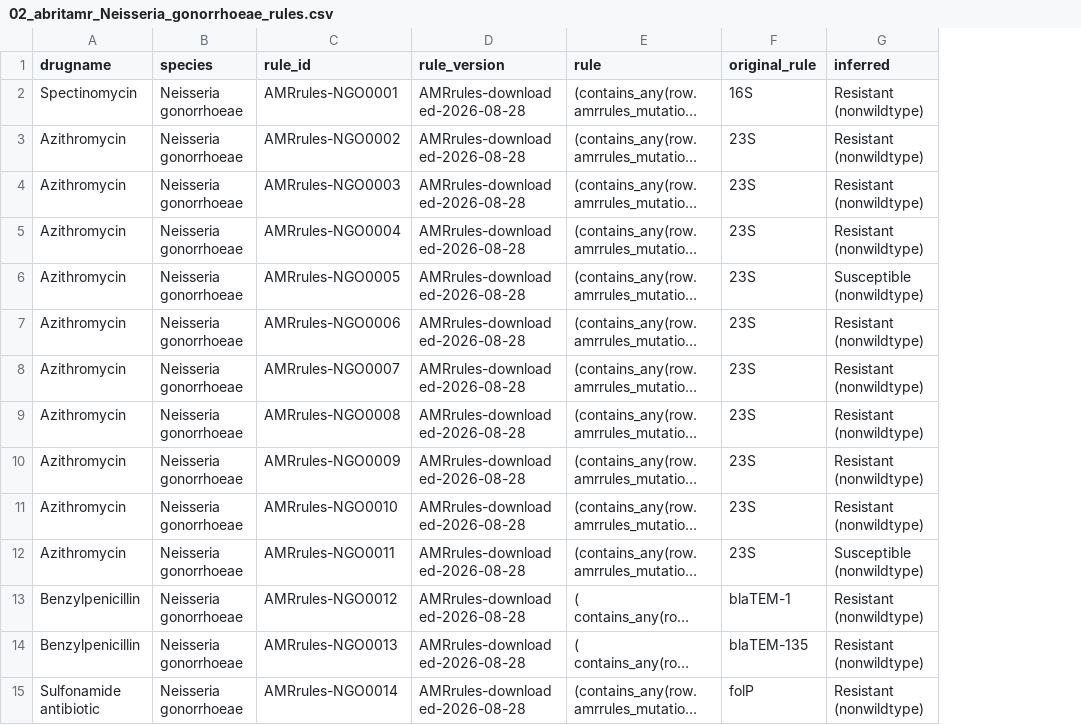
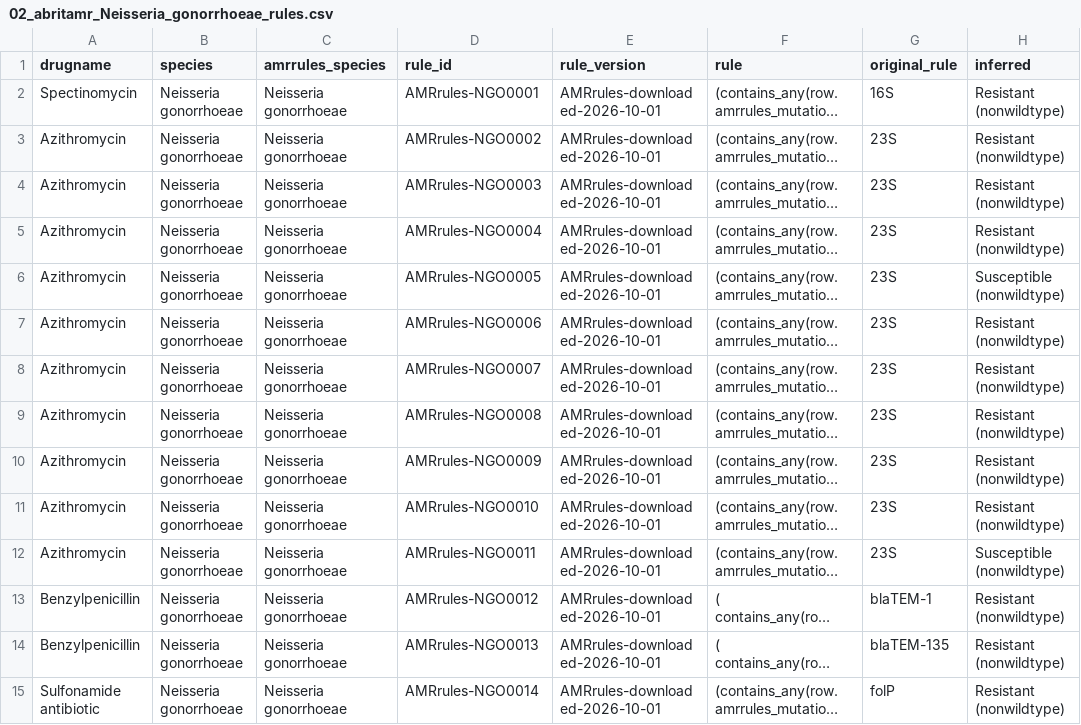
Before and after one commit to MDU-PHL/abritamr, a CSV file: abritamr/db/02_abritamr_Neisseria_gonorrhoeae_rules.csv, drawn as a sheet; only a part is shown; long unchanged cells end in …; addresses are those after the commit; the diff covers the shown part only; the diff names each change by its address in the sheet, - before the commit and + after, or states it on an @@ line.

```diff
--- a/abritamr/db/02_abritamr_Neisseria_gonorrhoeae_rules.csv
+++ b/abritamr/db/02_abritamr_Neisseria_gonorrhoeae_rules.csv
+column C (amrrules_species), rows 2-15: all Neisseria gonorrhoeae
-E2:E15 (rule_version): AMRrules-downloaded-2026-08-28
+E2:E15 (rule_version): AMRrules-downloaded-2026-10-01
```
Also changed, not shown: 109 edited cells elsewhere in this file, abritamr/db/02_abritamr_Burkholderia_pseudomallei_rules.csv, abritamr/db/02_abritamr_Campylobacter_jejuni_rules.csv, 20 other files.
